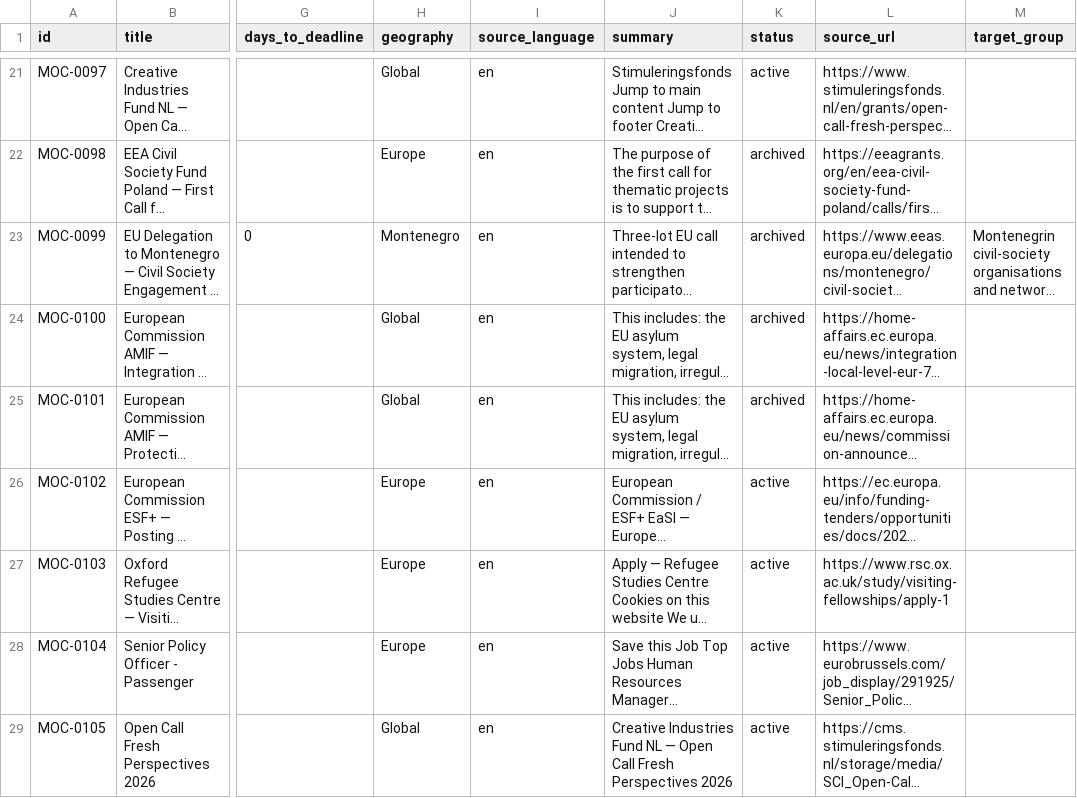
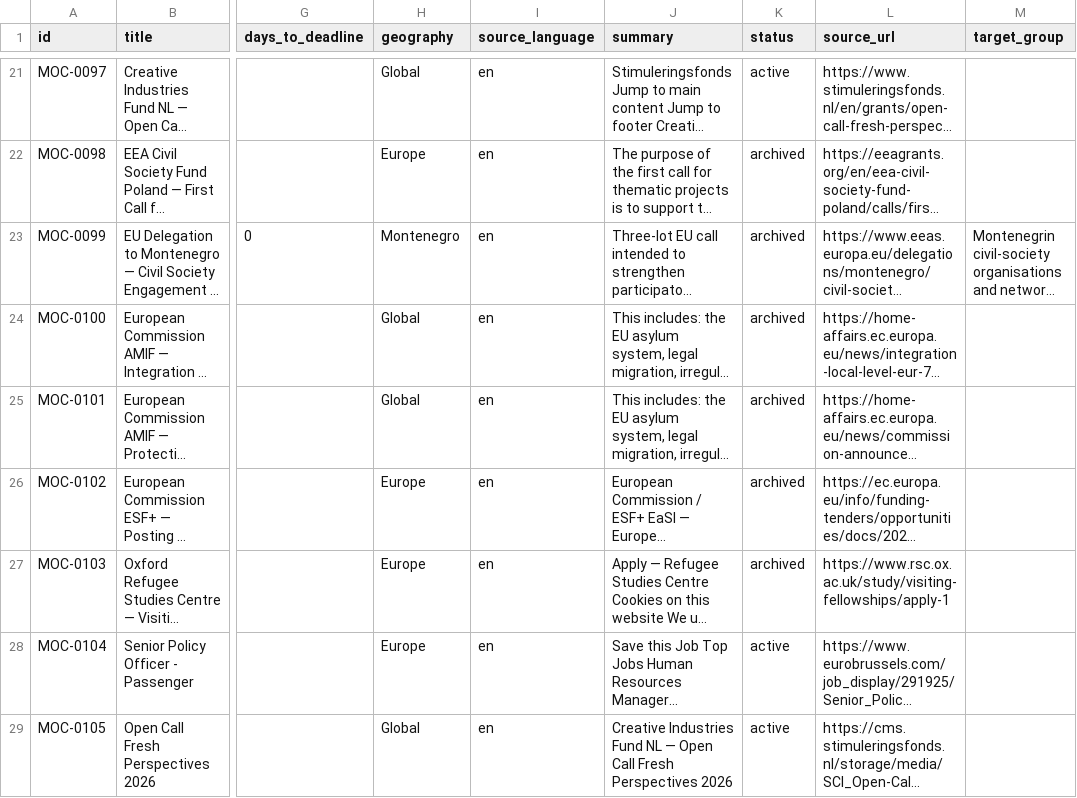
Before and after one commit to IdeasDV/migration-opportunity-calendar, a CSV file: opportunities.csv, drawn as a sheet; only a part is shown, gaps mark what is left out; long unchanged cells end in …; the diff covers the shown part only; the diff names each change by its address in the sheet, - before the commit and + after, or states it on an @@ line.

```diff
--- a/opportunities.csv
+++ b/opportunities.csv
-K26:K27 (status): active
+K26:K27 (status): archived
```
Also changed, not shown: 34 edited cells elsewhere in this file, 2 other files.
